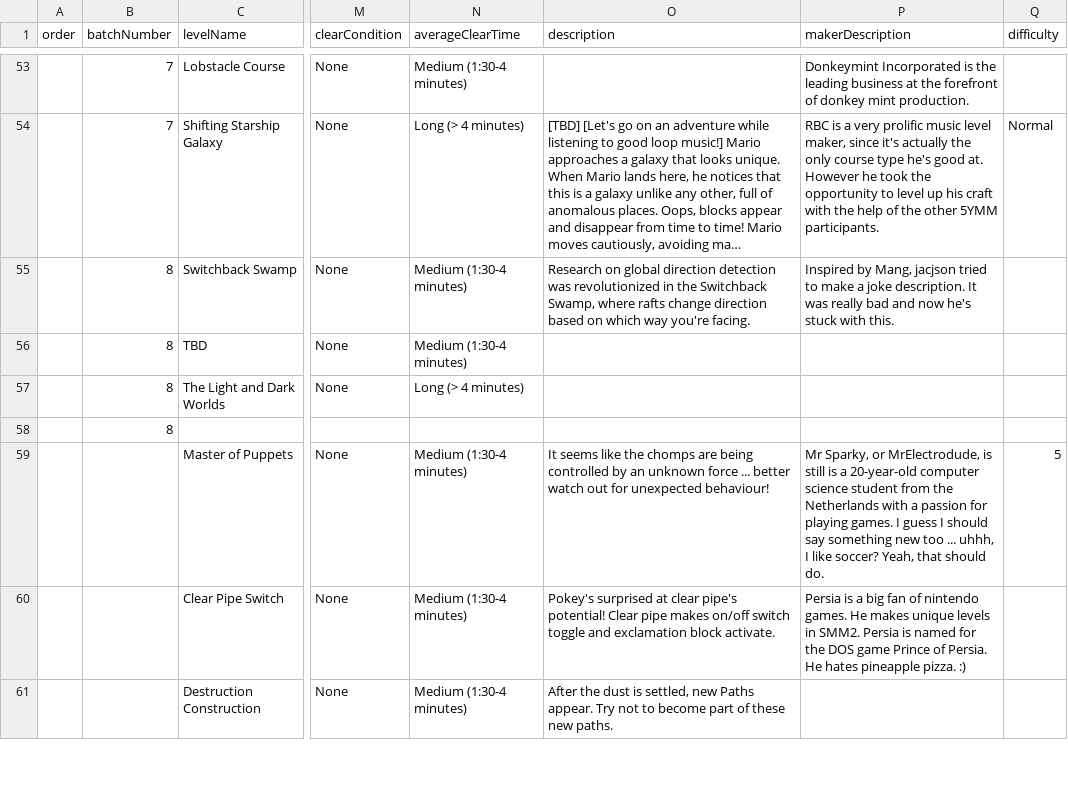
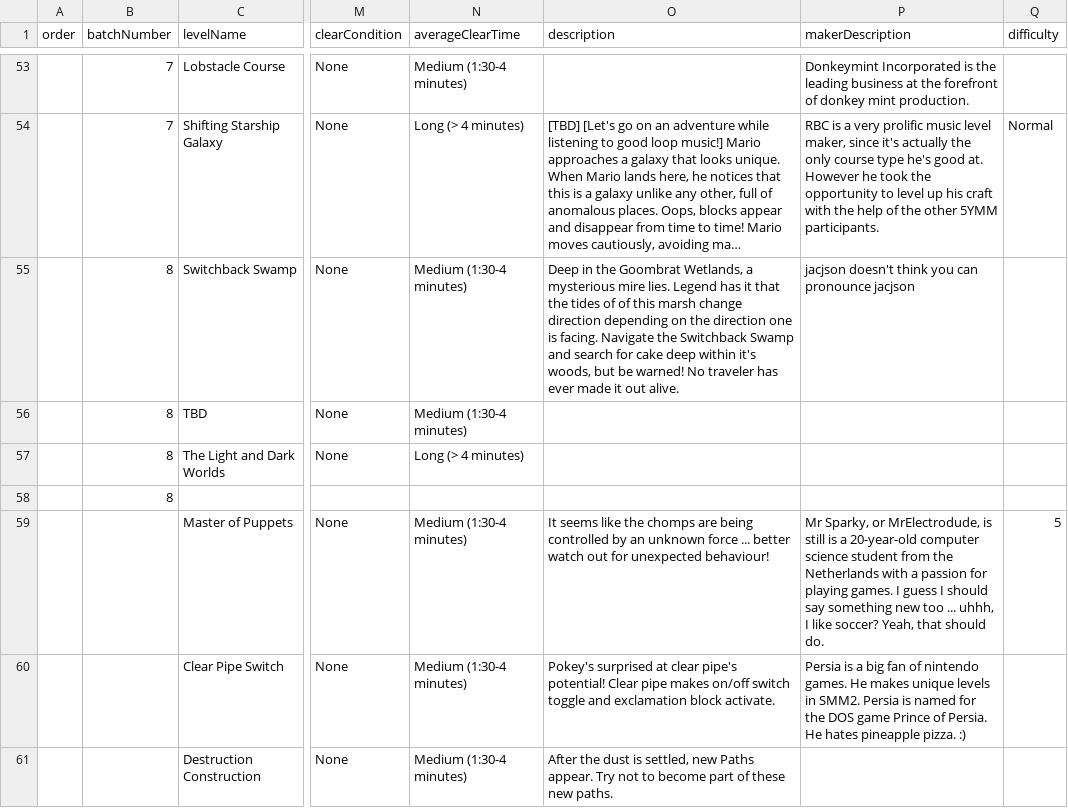
Before and after one commit to nicobrinkkemper/fiveymm, a CSV file: src/data/5YMM Master Spreadsheet - Sheet1.csv, drawn as a sheet; only a part is shown, gaps mark what is left out; long unchanged cells end in …; the diff names each change by its address in the sheet, - before the commit and + after, or states it on an @@ line.

```diff
--- a/src/data/5YMM Master Spreadsheet - Sheet1.csv
+++ b/src/data/5YMM Master Spreadsheet - Sheet1.csv
-O55 (description): Research on global direction detection was revolutionized in the Switchback Swamp, where rafts change direction based on which way you're facing.
+O55 (description): Deep in the Goombrat Wetlands, a mysterious mire lies. Legend has it that the tides of of this marsh change direction depending on the direction one is facing. Navigate the Switchback Swamp and search for cake deep within it's woods, but be warned! No traveler has ever made it out alive.
-P55 (makerDescription): Inspired by Mang, jacjson tried to make a joke description. It was really bad and now he's stuck with this.
+P55 (makerDescription): jacjson doesn't think you can pronounce jacjson
```
Also changed, not shown: 1 other file.
